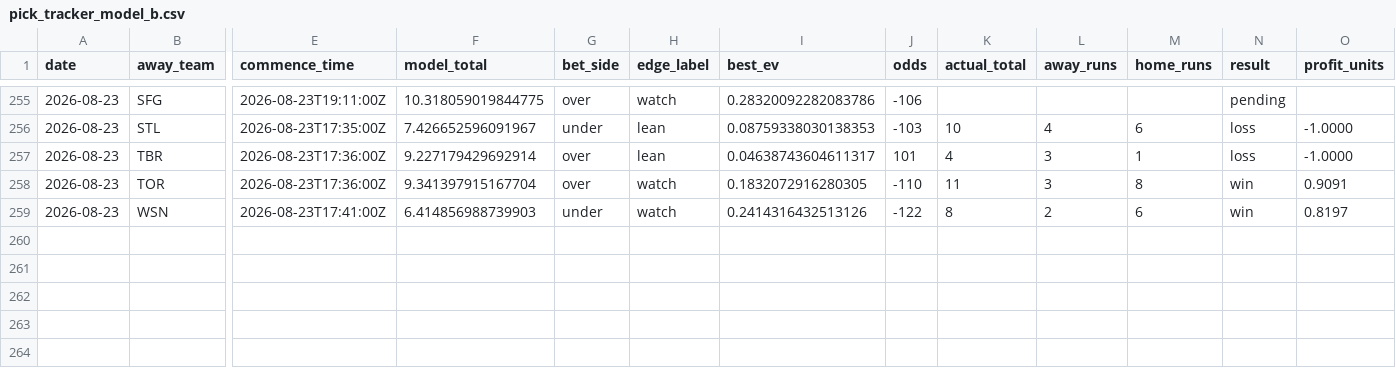
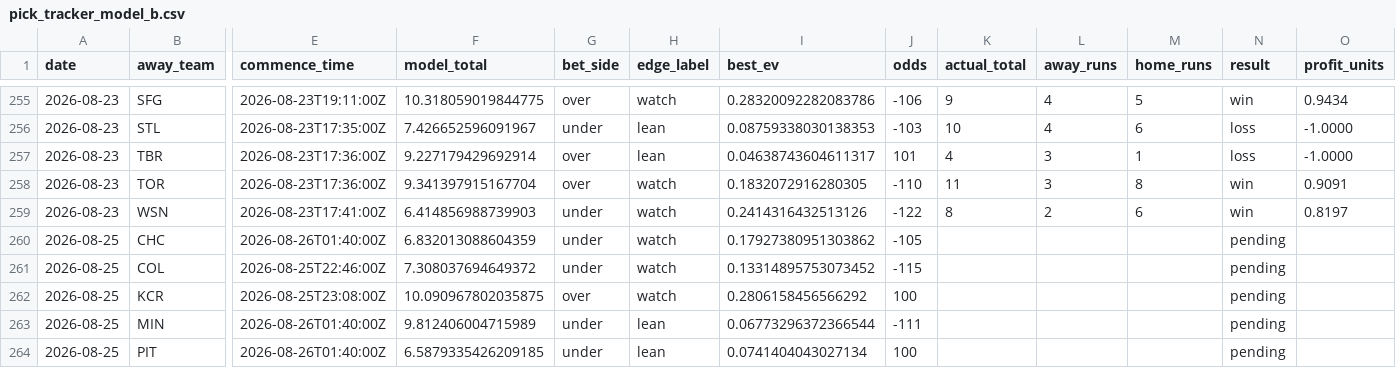
Before and after one commit to Jackstein0/atsrecipts-live-model, a CSV file: atsrecipts-upload-ready/data/processed/pick_tracker_model_b.csv, drawn as a sheet; only a part is shown, gaps mark what is left out; rows hold the shown columns only; the diff covers the shown part only; the diff names each change by its address in the sheet, - before the commit and + after, or states it on an @@ line.

```diff
--- a/atsrecipts-upload-ready/data/processed/pick_tracker_model_b.csv
+++ b/atsrecipts-upload-ready/data/processed/pick_tracker_model_b.csv
-K255 (actual_total): (empty)
+K255 (actual_total): 9
-L255 (away_runs): (empty)
+L255 (away_runs): 4
-M255 (home_runs): (empty)
+M255 (home_runs): 5
-N255 (result): pending
+N255 (result): win
-O255 (profit_units): (empty)
+O255 (profit_units): 0.9434
+row 260: 2026-08-25 | CHC | 2026-08-26T01:40:00Z | 6.832013088604359 | under | watch | 0.17927380951303862 | -105 |  |  |  | pending
+row 261: 2026-08-25 | COL | 2026-08-25T22:46:00Z | 7.308037694649372 | under | watch | 0.13314895753073452 | -115 |  |  |  | pending
+row 262: 2026-08-25 | KCR | 2026-08-25T23:08:00Z | 10.090967802035875 | over | watch | 0.2806158456566292 | 100 |  |  |  | pending
+row 263: 2026-08-25 | MIN | 2026-08-26T01:40:00Z | 9.812406004715989 | under | lean | 0.06773296372366544 | -111 |  |  |  | pending
+row 264: 2026-08-25 | PIT | 2026-08-26T01:40:00Z | 6.5879335426209185 | under | lean | 0.0741404043027134 | 100 |  |  |  | pending
```
Also changed, not shown: 35 edited cells elsewhere in this file, atsrecipts-upload-ready/data/processed/historical_games.csv, atsrecipts-upload-ready/data/processed/pick_tracker.csv, 19 other files.
